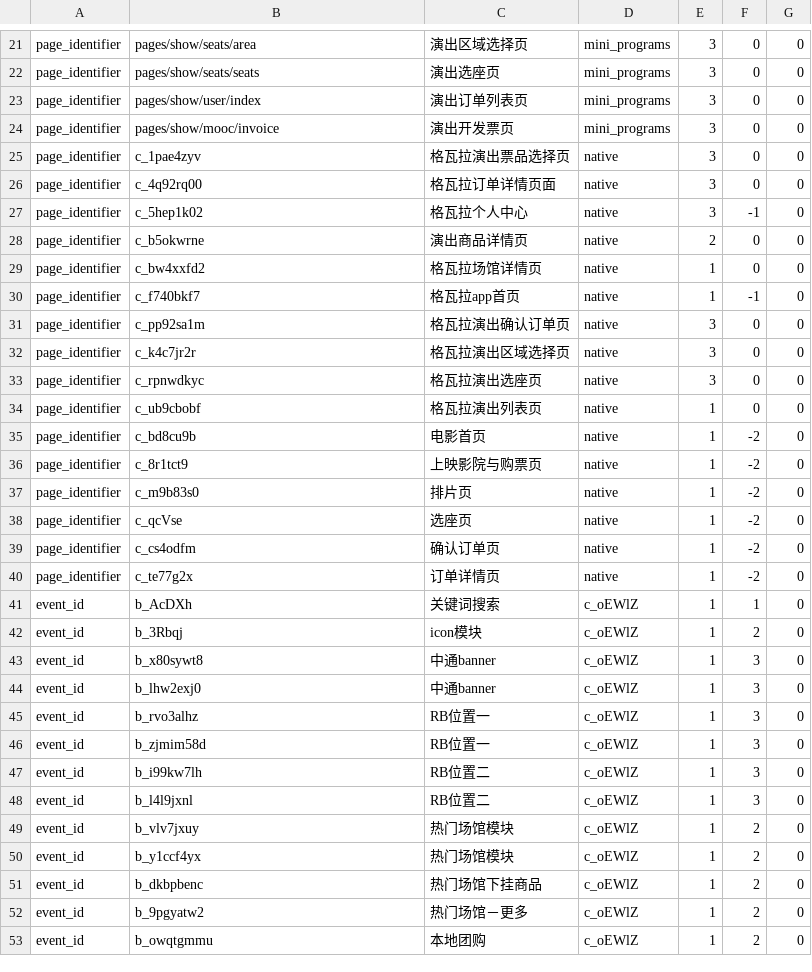
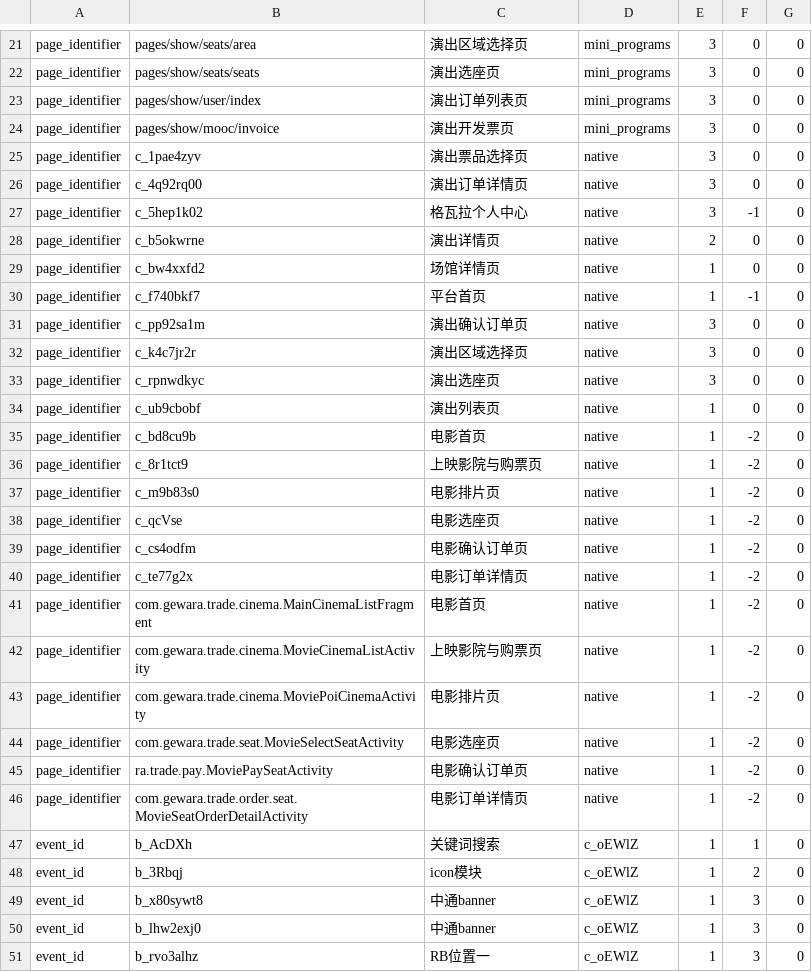
Before and after one commit to fnfly2005/omy_code, a CSV file: table/myshow_pv_005.csv (was table/myshow_pv_004.csv), drawn as a sheet; only a part is shown, gaps mark what is left out; the shorter side is filled out with more unchanged rows.

```diff
--- a/table/myshow_pv_004.csv
+++ b/table/myshow_pv_005.csv
@@ -24,18 +24,24 @@ page_identifier,pages/show/user/index,演出订单列表页,mini_programs,3,0,0
 page_identifier,pages/show/mooc/invoice,演出开发票页,mini_programs,3,0,0
-page_identifier,c_1pae4zyv,格瓦拉演出票品选择页,native,3,0,0
-page_identifier,c_4q92rq00,格瓦拉订单详情页面,native,3,0,0
+page_identifier,c_1pae4zyv,演出票品选择页,native,3,0,0
+page_identifier,c_4q92rq00,演出订单详情页,native,3,0,0
 page_identifier,c_5hep1k02,格瓦拉个人中心,native,3,-1,0
-page_identifier,c_b5okwrne,演出商品详情页,native,2,0,0
-page_identifier,c_bw4xxfd2,格瓦拉场馆详情页,native,1,0,0
-page_identifier,c_f740bkf7,格瓦拉app首页,native,1,-1,0
-page_identifier,c_pp92sa1m,格瓦拉演出确认订单页,native,3,0,0
-page_identifier,c_k4c7jr2r,格瓦拉演出区域选择页,native,3,0,0
-page_identifier,c_rpnwdkyc,格瓦拉演出选座页,native,3,0,0
-page_identifier,c_ub9cbobf,格瓦拉演出列表页,native,1,0,0
+page_identifier,c_b5okwrne,演出详情页,native,2,0,0
+page_identifier,c_bw4xxfd2,场馆详情页,native,1,0,0
+page_identifier,c_f740bkf7,平台首页,native,1,-1,0
+page_identifier,c_pp92sa1m,演出确认订单页,native,3,0,0
+page_identifier,c_k4c7jr2r,演出区域选择页,native,3,0,0
+page_identifier,c_rpnwdkyc,演出选座页,native,3,0,0
+page_identifier,c_ub9cbobf,演出列表页,native,1,0,0
 page_identifier,c_bd8cu9b,电影首页,native,1,-2,0
 page_identifier,c_8r1tct9,上映影院与购票页,native,1,-2,0
-page_identifier,c_m9b83s0,排片页,native,1,-2,0
-page_identifier,c_qcVse,选座页,native,1,-2,0
-page_identifier,c_cs4odfm,确认订单页,native,1,-2,0
-page_identifier,c_te77g2x,订单详情页,native,1,-2,0
+page_identifier,c_m9b83s0,电影排片页,native,1,-2,0
+page_identifier,c_qcVse,电影选座页,native,1,-2,0
+page_identifier,c_cs4odfm,电影确认订单页,native,1,-2,0
+page_identifier,c_te77g2x,电影订单详情页,native,1,-2,0
+page_identifier,com.gewara.trade.cinema.MainCinemaListFragment,电影首页,native,1,-2,0
+page_identifier,com.gewara.trade.cinema.MovieCinemaListActivity,上映影院与购票页,native,1,-2,0
+page_identifier,com.gewara.trade.cinema.MoviePoiCinemaActivity,电影排片页,native,1,-2,0
+page_identifier,com.gewara.trade.seat.MovieSelectSeatActivity,电影选座页,native,1,-2,0
+page_identifier,ra.trade.pay.MoviePaySeatActivity,电影确认订单页,native,1,-2,0
+page_identifier,com.gewara.trade.order.seat.MovieSeatOrderDetailActivity,电影订单详情页,native,1,-2,0
 event_id,b_AcDXh,关键词搜索,c_oEWlZ,1,1,0
```
Also changed, not shown: 6 other files.
